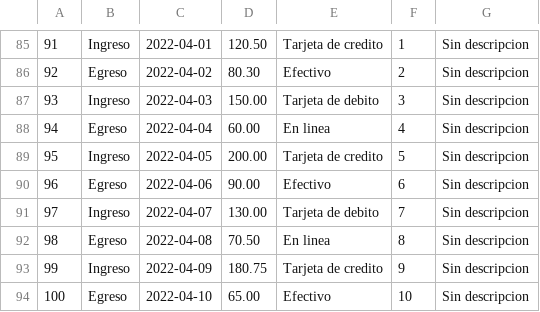
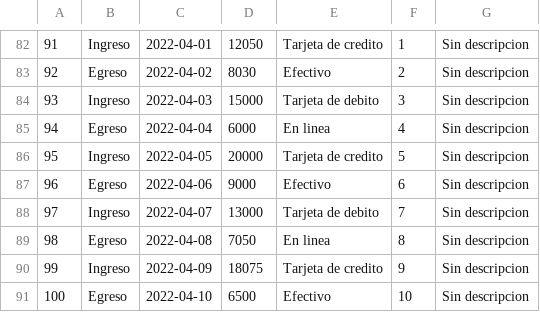
Before and after one commit to Miguel-Ar06/Gestion, a CSV file: GestionNegocio/GestionNegocio/bin/Debug/net8.0-windows/Resources/data/movimientos.csv, drawn as a sheet; only a part is shown, gaps mark what is left out; the diff covers the shown part only.

```diff
--- a/GestionNegocio/GestionNegocio/bin/Debug/net8.0-windows/Resources/data/movimientos.csv
+++ b/GestionNegocio/GestionNegocio/bin/Debug/net8.0-windows/Resources/data/movimientos.csv
@@ -85,10 +82,10 @@
-91,Ingreso,2022-04-01,120.50,Tarjeta de credito,1,Sin descripcion
-92,Egreso,2022-04-02,80.30,Efectivo,2,Sin descripcion
-93,Ingreso,2022-04-03,150.00,Tarjeta de debito,3,Sin descripcion
-94,Egreso,2022-04-04,60.00,En linea,4,Sin descripcion
-95,Ingreso,2022-04-05,200.00,Tarjeta de credito,5,Sin descripcion
-96,Egreso,2022-04-06,90.00,Efectivo,6,Sin descripcion
-97,Ingreso,2022-04-07,130.00,Tarjeta de debito,7,Sin descripcion
-98,Egreso,2022-04-08,70.50,En linea,8,Sin descripcion
-99,Ingreso,2022-04-09,180.75,Tarjeta de credito,9,Sin descripcion
-100,Egreso,2022-04-10,65.00,Efectivo,10,Sin descripcion
+91,Ingreso,2022-04-01,12050,Tarjeta de credito,1,Sin descripcion
+92,Egreso,2022-04-02,8030,Efectivo,2,Sin descripcion
+93,Ingreso,2022-04-03,15000,Tarjeta de debito,3,Sin descripcion
+94,Egreso,2022-04-04,6000,En linea,4,Sin descripcion
+95,Ingreso,2022-04-05,20000,Tarjeta de credito,5,Sin descripcion
+96,Egreso,2022-04-06,9000,Efectivo,6,Sin descripcion
+97,Ingreso,2022-04-07,13000,Tarjeta de debito,7,Sin descripcion
+98,Egreso,2022-04-08,7050,En linea,8,Sin descripcion
+99,Ingreso,2022-04-09,18075,Tarjeta de credito,9,Sin descripcion
+100,Egreso,2022-04-10,6500,Efectivo,10,Sin descripcion
```
Also changed, not shown: 3 removed rows and 81 edited cells elsewhere in this file, 24 other files.
